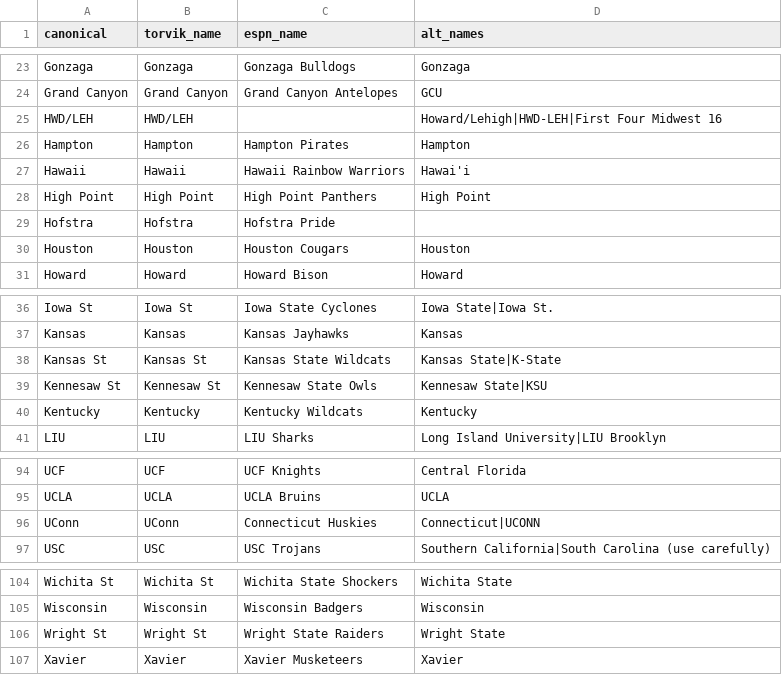
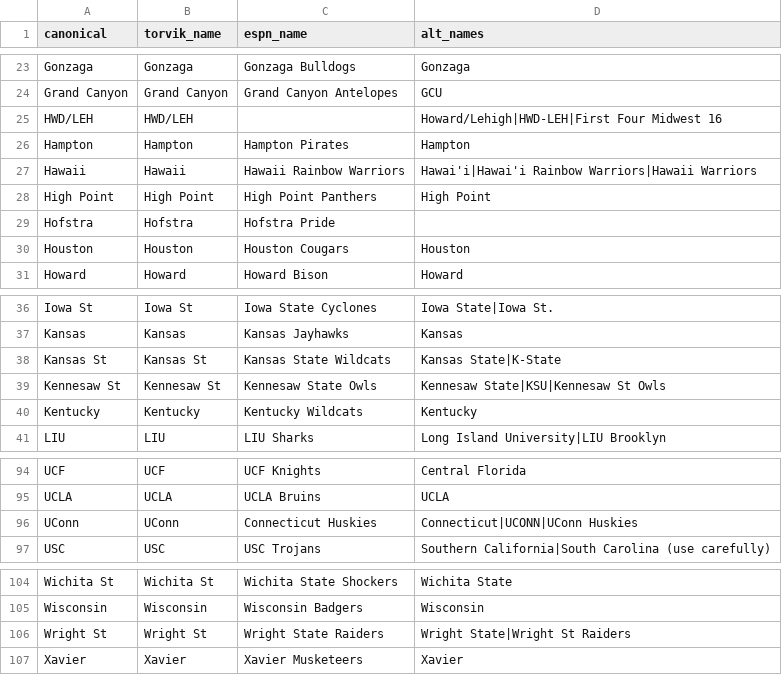
Before and after one commit to EAGLE605/ncaa-basketball-system, a CSV file: data/team_name_map.csv, drawn as a sheet; only a part is shown, gaps mark what is left out; the diff covers the shown part only.

```diff
--- a/data/team_name_map.csv
+++ b/data/team_name_map.csv
@@ -26,3 +26,3 @@ HWD/LEH,HWD/LEH,,Howard/Lehigh|HWD-LEH|First Four Midwest 16
 Hampton,Hampton,Hampton Pirates,Hampton
-Hawaii,Hawaii,Hawaii Rainbow Warriors,Hawai'i
+Hawaii,Hawaii,Hawaii Rainbow Warriors,Hawai'i|Hawai'i Rainbow Warriors|Hawaii Warriors
 High Point,High Point,High Point Panthers,High Point
@@ -38,3 +38,3 @@ Kansas,Kansas,Kansas Jayhawks,Kansas
 Kansas St,Kansas St,Kansas State Wildcats,Kansas State|K-State
-Kennesaw St,Kennesaw St,Kennesaw State Owls,Kennesaw State|KSU
+Kennesaw St,Kennesaw St,Kennesaw State Owls,Kennesaw State|KSU|Kennesaw St Owls
 Kentucky,Kentucky,Kentucky Wildcats,Kentucky
@@ -95,3 +95,3 @@ UCF,UCF,UCF Knights,Central Florida
 UCLA,UCLA,UCLA Bruins,UCLA
-UConn,UConn,Connecticut Huskies,Connecticut|UCONN
+UConn,UConn,Connecticut Huskies,Connecticut|UCONN|UConn Huskies
 USC,USC,USC Trojans,Southern California|South Carolina (use carefully)
@@ -105,3 +105,3 @@ Wichita St,Wichita St,Wichita State Shockers,Wichita State
 Wisconsin,Wisconsin,Wisconsin Badgers,Wisconsin
-Wright St,Wright St,Wright State Raiders,Wright State
+Wright St,Wright St,Wright State Raiders,Wright State|Wright St Raiders
 Xavier,Xavier,Xavier Musketeers,Xavier
```
Also changed, not shown: 9 edited cells elsewhere in this file, 3 other files.
